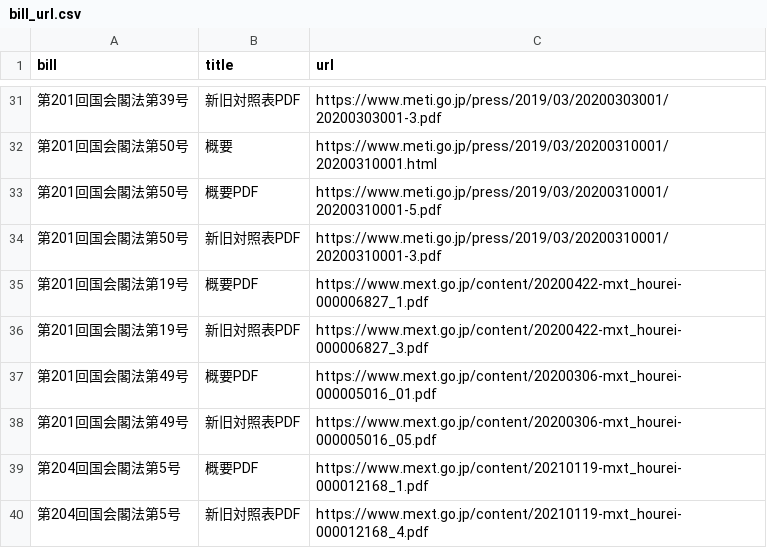
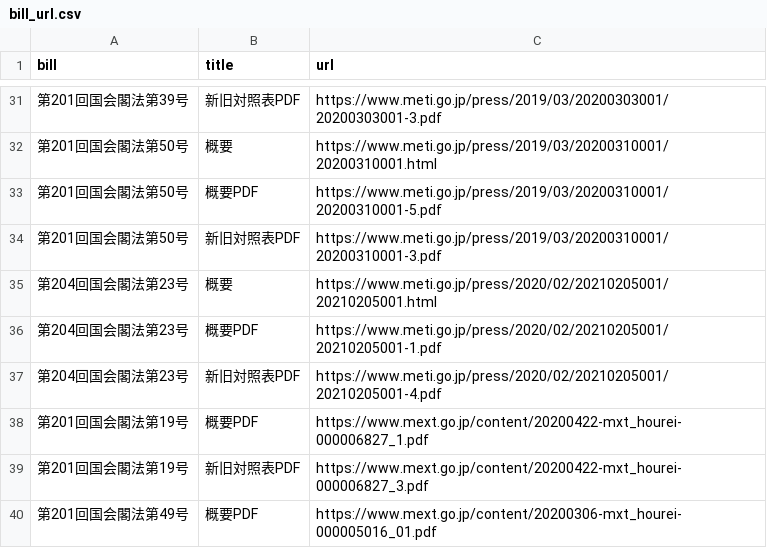
Before and after one commit to politylink/politylink-tools, a CSV file: data/bill_url.csv, drawn as a sheet; only a part is shown, gaps mark what is left out; the shorter side is filled out with more unchanged rows; the diff covers the shown part only; the diff names each change by its address in the sheet, - before the commit and + after, or states it on an @@ line.

```diff
--- a/data/bill_url.csv
+++ b/data/bill_url.csv
+row 35: 第204回国会閣法第23号 | 概要 | https://www.meti.go.jp/press/2020/02/20210205001/20210205001.html
+row 36: 第204回国会閣法第23号 | 概要PDF | https://www.meti.go.jp/press/2020/02/20210205001/20210205001-1.pdf
+row 37: 第204回国会閣法第23号 | 新旧対照表PDF | https://www.meti.go.jp/press/2020/02/20210205001/20210205001-4.pdf
```
Also changed, not shown: 18 added rows elsewhere in this file, data/bill_alias.csv, data/link.csv.
